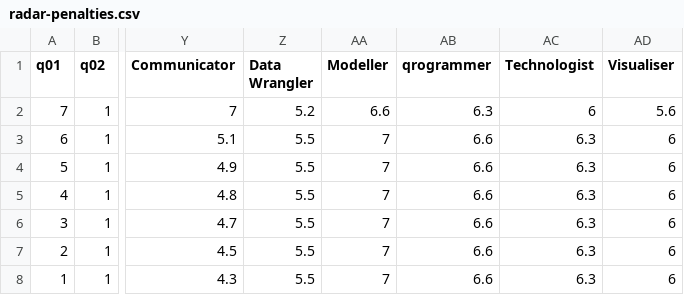
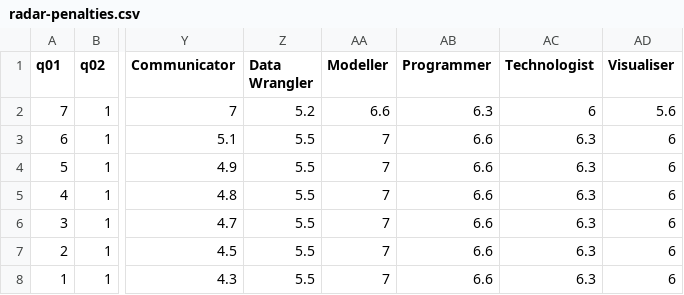
Before and after one commit to nacnudus/crossprod-old, a CSV file: content/data/radar-penalties.csv, drawn as a sheet; only a part is shown, gaps mark what is left out; the diff names each change by its address in the sheet, - before the commit and + after, or states it on an @@ line.

```diff
--- a/content/data/radar-penalties.csv
+++ b/content/data/radar-penalties.csv
-AB1: qrogrammer
+AB1: Programmer
```
Also changed, not shown: 1 other file.
